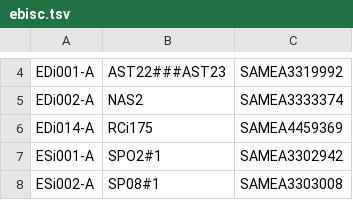
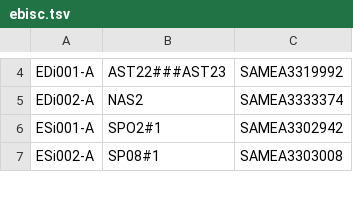
Before and after one commit to EMBL-EBI-GCA/literature_mining_ids, a TSV file: ebisc.tsv, drawn as a sheet; only a part is shown, gaps mark what is left out; the diff names each change by its address in the sheet, - before the commit and + after, or states it on an @@ line.

```diff
--- a/ebisc.tsv
+++ b/ebisc.tsv
-row 6: EDi014-A | RCi175 | SAMEA4459369
```
Also changed, not shown: hipsci.tsv.
